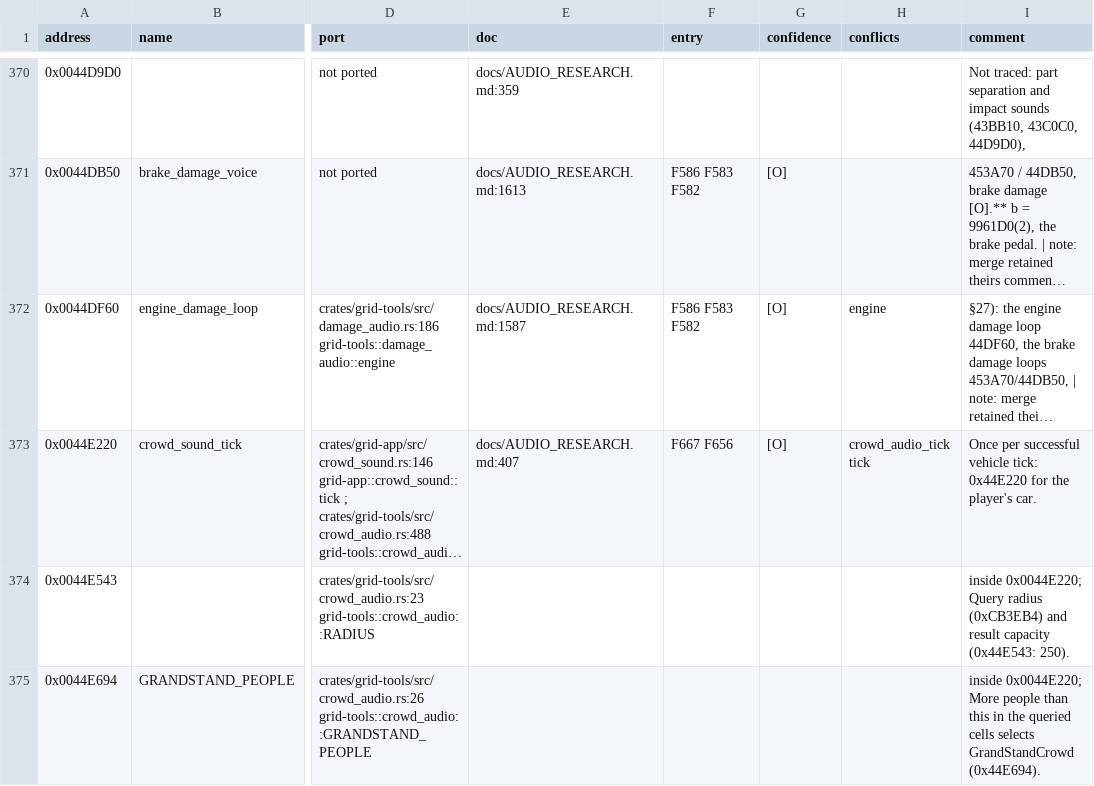
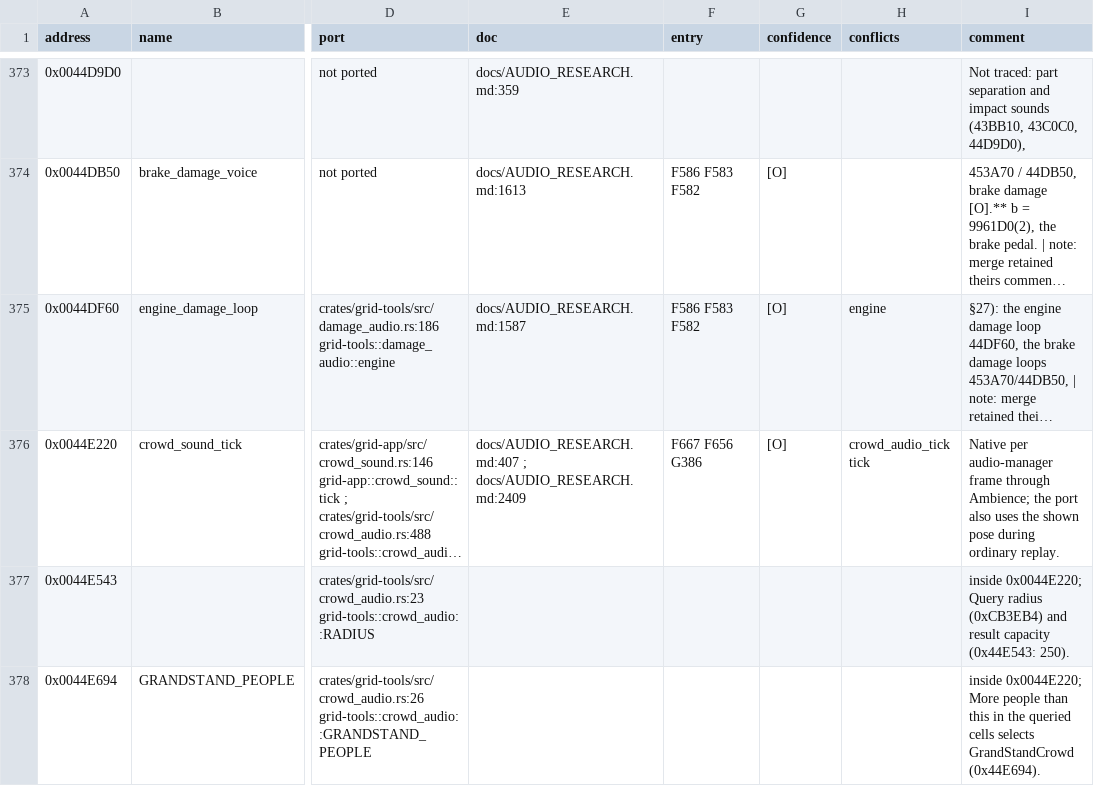
Before and after one commit to PipeKnight/drig-race-driver, a TSV file: docs/re/symbols.tsv, drawn as a sheet; only a part is shown, gaps mark what is left out; long unchanged cells end in …; addresses are those after the commit; the diff covers the shown part only; the diff names each change by its address in the sheet, - before the commit and + after, or states it on an @@ line.

Commit message:
G386 Play the source crowd audio during ordinary replays

```diff
--- a/docs/re/symbols.tsv
+++ b/docs/re/symbols.tsv
-E376 (doc): docs/AUDIO_RESEARCH.md:407
+E376 (doc): docs/AUDIO_RESEARCH.md:407 ; docs/AUDIO_RESEARCH.md:2409
-F376 (entry): F667 F656
+F376 (entry): F667 F656 G386
-I376 (comment): Once per successful vehicle tick: 0x44E220 for the player's car.
+I376 (comment): Native per audio-manager frame through Ambience; the port also uses the shown pose during ordinary replay.
```
Also changed, not shown: 6 added rows elsewhere in this file, 6 other files.
